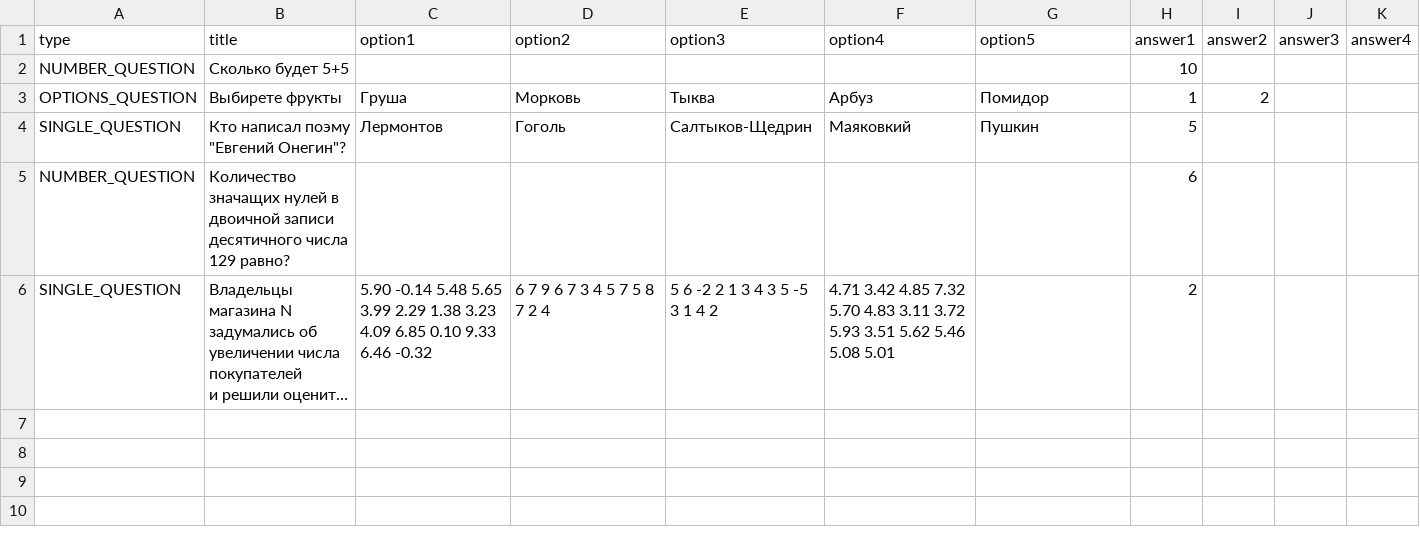
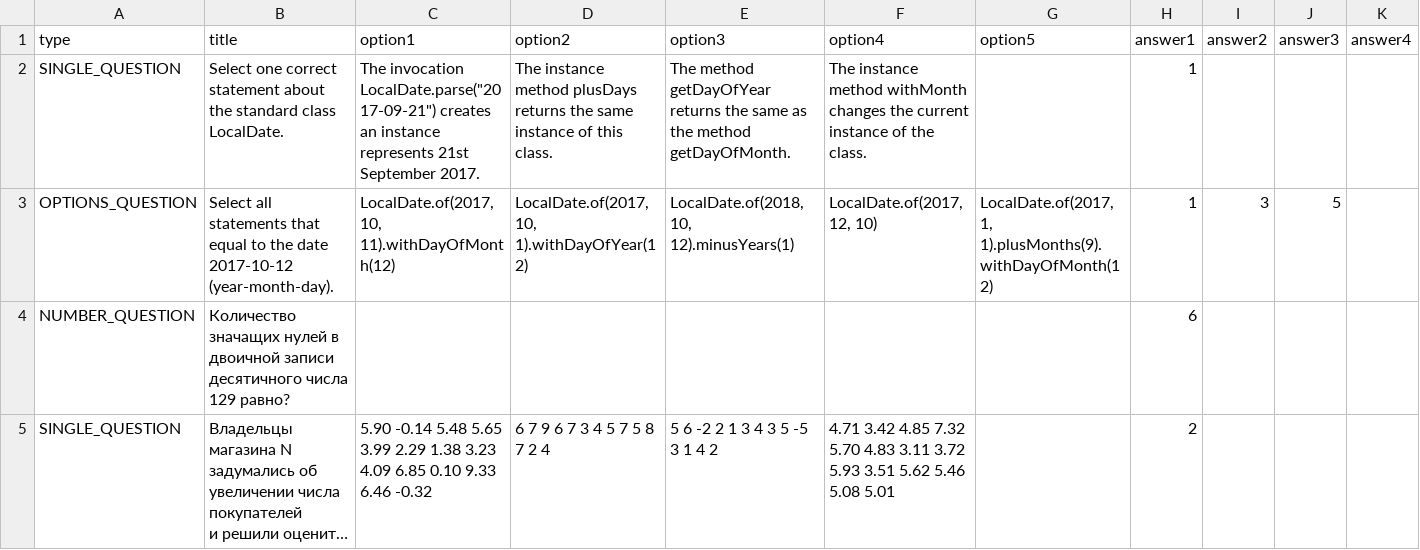
Before and after one commit to MaxHlystov/examination_application, a CSV file: src/main/resources/simple-exam-5-questions.csv, drawn as a sheet; only a part is shown; long unchanged cells end in …; removed rows and columns are numbered as before the commit, all else as after; rows hold the shown columns only; the diff names each change by its address in the sheet, - before the commit and + after, or states it on an @@ line.

```diff
--- a/src/main/resources/simple-exam-5-questions.csv
+++ b/src/main/resources/simple-exam-5-questions.csv
-row 2: NUMBER_QUESTION | Сколько будет 5+5 |  |  |  |  |  | 10
-row 3: OPTIONS_QUESTION | Выбирете фрукты | Груша | Морковь | Тыква | Арбуз | Помидор | 1 | 2
-row 4: SINGLE_QUESTION | Кто написал поэму "Евгений Онегин"? | Лермонтов | Гоголь | Салтыков-Щедрин | Маяковкий | Пушкин | 5
+row 2: SINGLE_QUESTION | Select one correct statement about the standard class LocalDate. | The invocation LocalDate.parse("2017-09-21") creates an instance represents 21st September 2017. | The instance method plusDays returns the same instance of this class. | The method getDayOfYear returns the same as the method getDayOfMonth. | The instance method withMonth changes the current instance of the class. |  | 1
+row 3: OPTIONS_QUESTION | Select all statements that equal to the date 2017-10-12 (year-month-day). | LocalDate.of(2017, 10, 11).withDayOfMonth(12) | LocalDate.of(2017, 10, 1).withDayOfYear(12) | LocalDate.of(2018, 10, 12).minusYears(1) | LocalDate.of(2017, 12, 10) | LocalDate.of(2017, 1, 1).plusMonths(9).withDayOfMonth(12) | 1 | 3 | 5
```
Also changed, not shown: 21 other files.
